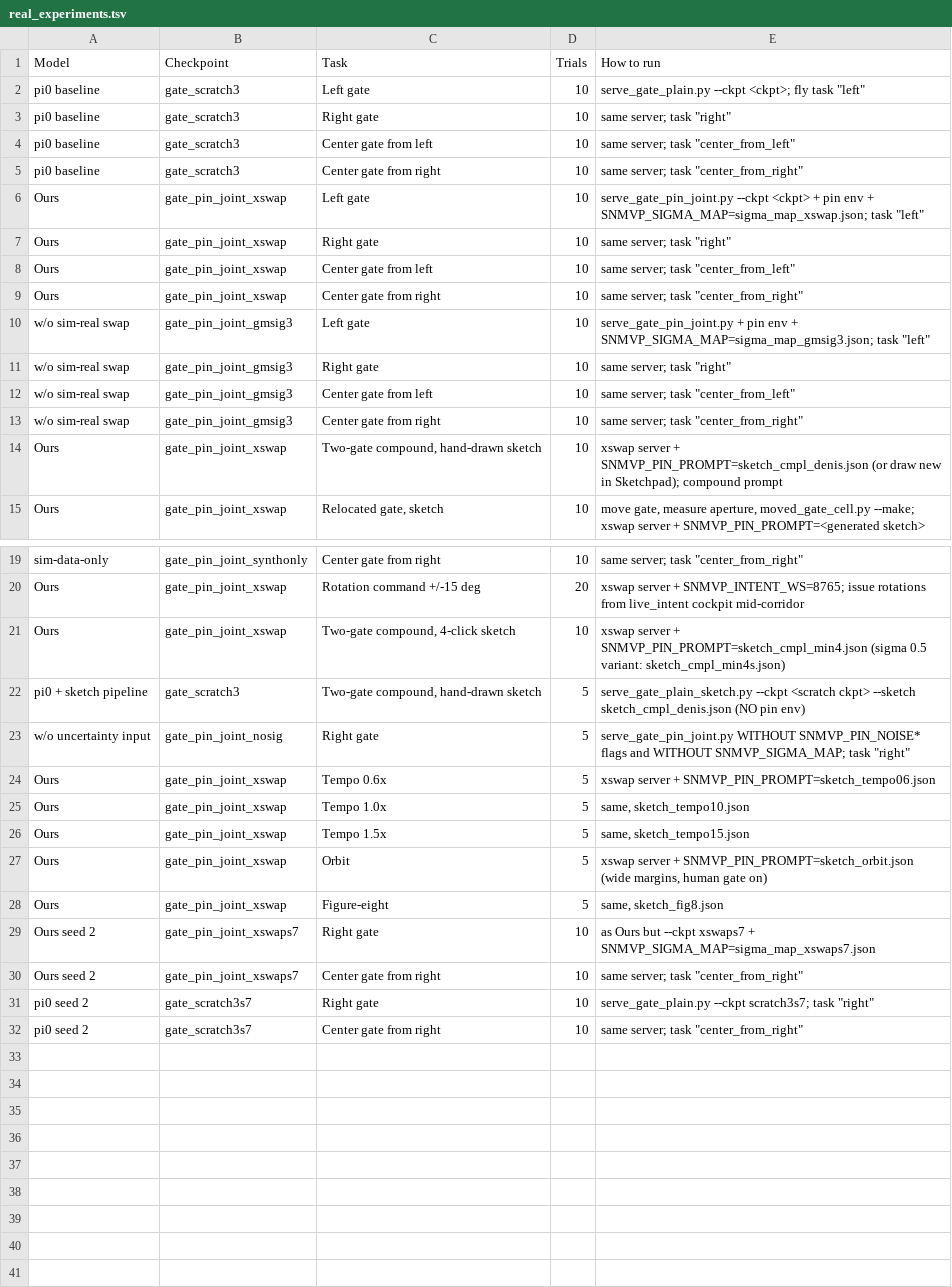
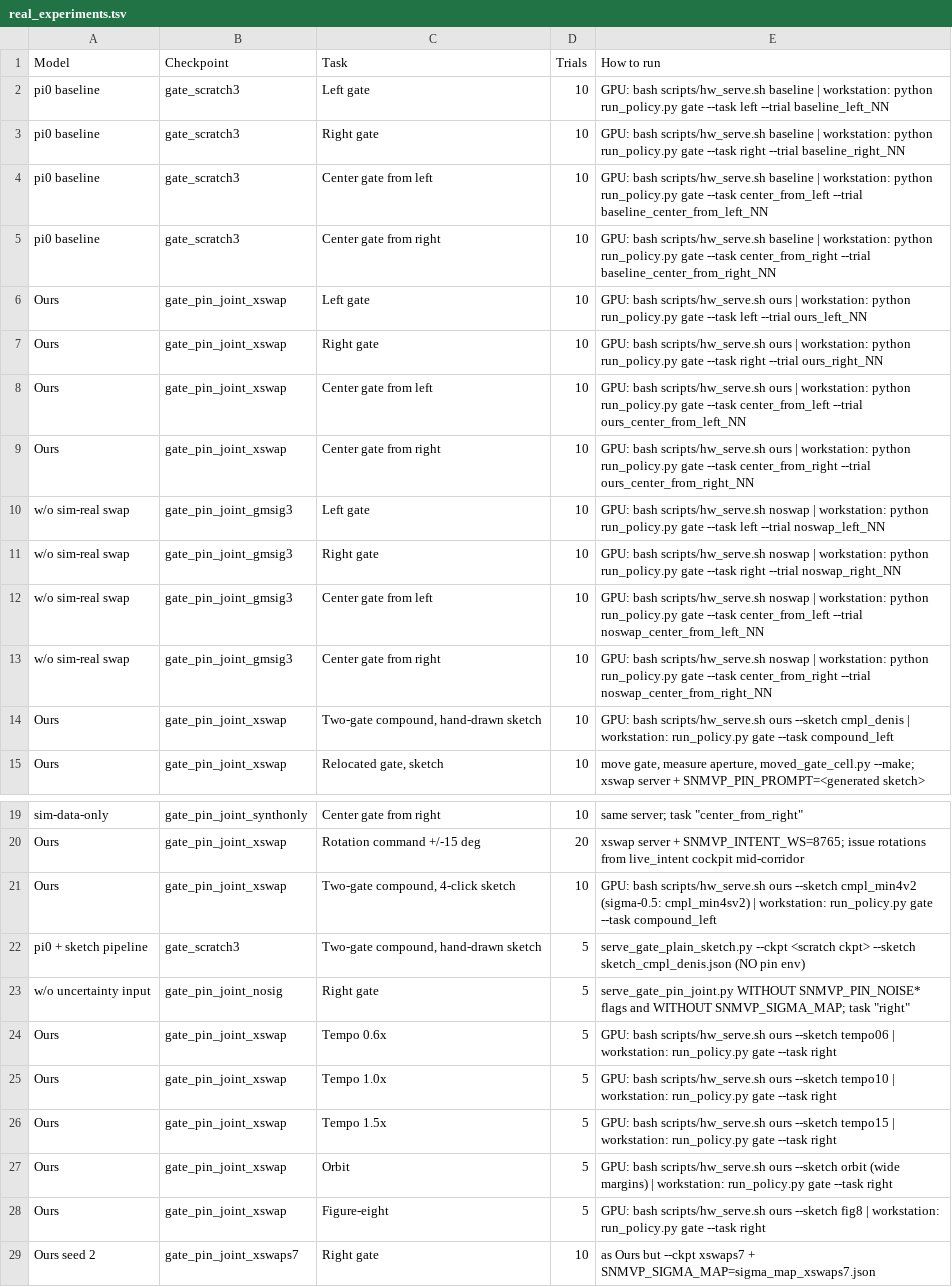
Before and after one commit to denisfliu/source-noise-mvp, a TSV file: docs/real_experiments.tsv, drawn as a sheet; only a part is shown, gaps mark what is left out; the shorter side is filled out with more unchanged rows; the diff names each change by its address in the sheet, - before the commit and + after, or states it on an @@ line.

```diff
--- a/docs/real_experiments.tsv
+++ b/docs/real_experiments.tsv
-E2 (How to run): serve_gate_plain.py --ckpt <ckpt>; fly task "left"
+E2 (How to run): GPU: bash scripts/hw_serve.sh baseline | workstation: python run_policy.py gate --task left --trial baseline_left_NN
-E3 (How to run): same server; task "right"
+E3 (How to run): GPU: bash scripts/hw_serve.sh baseline | workstation: python run_policy.py gate --task right --trial baseline_right_NN
-E4 (How to run): same server; task "center_from_left"
+E4 (How to run): GPU: bash scripts/hw_serve.sh baseline | workstation: python run_policy.py gate --task center_from_left --trial baseline_center_from_left_NN
-E5 (How to run): same server; task "center_from_right"
+E5 (How to run): GPU: bash scripts/hw_serve.sh baseline | workstation: python run_policy.py gate --task center_from_right --trial baseline_center_from_right_NN
-E6 (How to run): serve_gate_pin_joint.py --ckpt <ckpt> + pin env + SNMVP_SIGMA_MAP=sigma_map_xswap.json; task "left"
+E6 (How to run): GPU: bash scripts/hw_serve.sh ours | workstation: python run_policy.py gate --task left --trial ours_left_NN
-E7 (How to run): same server; task "right"
+E7 (How to run): GPU: bash scripts/hw_serve.sh ours | workstation: python run_policy.py gate --task right --trial ours_right_NN
-E8 (How to run): same server; task "center_from_left"
+E8 (How to run): GPU: bash scripts/hw_serve.sh ours | workstation: python run_policy.py gate --task center_from_left --trial ours_center_from_left_NN
-E9 (How to run): same server; task "center_from_right"
+E9 (How to run): GPU: bash scripts/hw_serve.sh ours | workstation: python run_policy.py gate --task center_from_right --trial ours_center_from_right_NN
-E10 (How to run): serve_gate_pin_joint.py + pin env + SNMVP_SIGMA_MAP=sigma_map_gmsig3.json; task "left"
+E10 (How to run): GPU: bash scripts/hw_serve.sh noswap | workstation: python run_policy.py gate --task left --trial noswap_left_NN
-E11 (How to run): same server; task "right"
+E11 (How to run): GPU: bash scripts/hw_serve.sh noswap | workstation: python run_policy.py gate --task right --trial noswap_right_NN
-E12 (How to run): same server; task "center_from_left"
+E12 (How to run): GPU: bash scripts/hw_serve.sh noswap | workstation: python run_policy.py gate --task center_from_left --trial noswap_center_from_left_NN
-E13 (How to run): same server; task "center_from_right"
+E13 (How to run): GPU: bash scripts/hw_serve.sh noswap | workstation: python run_policy.py gate --task center_from_right --trial noswap_center_from_right_NN
-E14 (How to run): xswap server + SNMVP_PIN_PROMPT=sketch_cmpl_denis.json (or draw new in Sketchpad); compound prompt
+E14 (How to run): GPU: bash scripts/hw_serve.sh ours --sketch cmpl_denis | workstation: run_policy.py gate --task compound_left
-E21 (How to run): xswap server + SNMVP_PIN_PROMPT=sketch_cmpl_min4.json (sigma 0.5 variant: sketch_cmpl_min4s.json)
+E21 (How to run): GPU: bash scripts/hw_serve.sh ours --sketch cmpl_min4v2 (sigma-0.5: cmpl_min4sv2) | workstation: run_policy.py gate --task compound_left
-E24 (How to run): xswap server + SNMVP_PIN_PROMPT=sketch_tempo06.json
+E24 (How to run): GPU: bash scripts/hw_serve.sh ours --sketch tempo06 | workstation: run_policy.py gate --task right
-E25 (How to run): same, sketch_tempo10.json
+E25 (How to run): GPU: bash scripts/hw_serve.sh ours --sketch tempo10 | workstation: run_policy.py gate --task right
-E26 (How to run): same, sketch_tempo15.json
+E26 (How to run): GPU: bash scripts/hw_serve.sh ours --sketch tempo15 | workstation: run_policy.py gate --task right
-E27 (How to run): xswap server + SNMVP_PIN_PROMPT=sketch_orbit.json (wide margins, human gate on)
+E27 (How to run): GPU: bash scripts/hw_serve.sh ours --sketch orbit (wide margins) | workstation: run_policy.py gate --task right
-E28 (How to run): same, sketch_fig8.json
+E28 (How to run): GPU: bash scripts/hw_serve.sh ours --sketch fig8 | workstation: run_policy.py gate --task right
```
Also changed, not shown: 56 other files.
